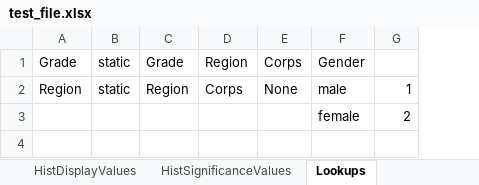
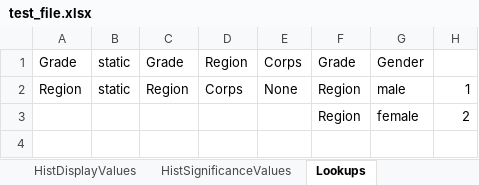
Before and after one commit to mr-mcox/Survey-Reporting-System, an Excel workbook: CalculationCoordinator/test_file.xlsx, sheet Lookups, drawn as a sheet; only a part is shown; values as stored, in another font and other column widths than the file's, no borders; the diff names each change by its address in the sheet, - before the commit and + after, or states it on an @@ line.

```diff
--- a/CalculationCoordinator/test_file.xlsx (sheet Lookups)
+++ b/CalculationCoordinator/test_file.xlsx (sheet Lookups)
+column F, rows 1-3: Grade | Region | Region
```
Also changed, not shown: 6 other files.
